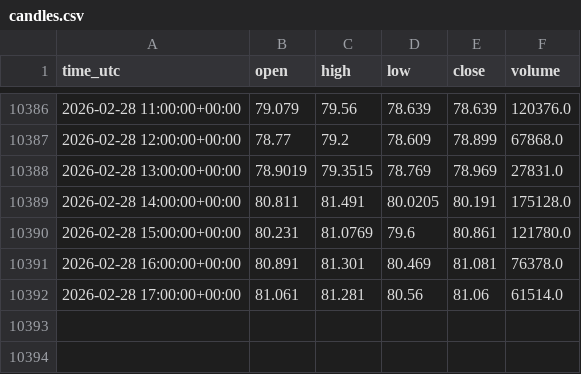
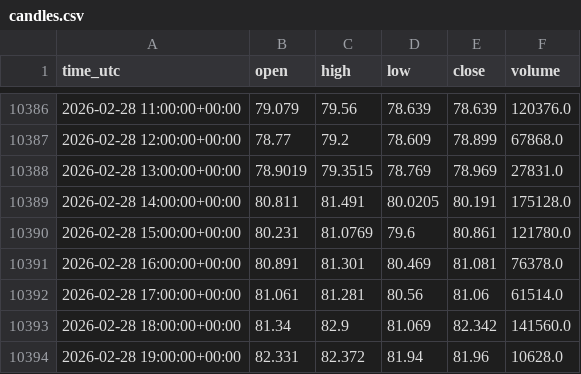
Before and after one commit to shardu28/eth-ai-trading-agent, a CSV file: candles.csv, drawn as a sheet; only a part is shown, gaps mark what is left out.

```diff
--- a/candles.csv
+++ b/candles.csv
@@ -10392 +10392,3 @@ time_utc,open,high,low,close,volume
 2026-02-28 17:00:00+00:00,81.061,81.281,80.56,81.06,61514.0
+2026-02-28 18:00:00+00:00,81.34,82.9,81.069,82.342,141560.0
+2026-02-28 19:00:00+00:00,82.331,82.372,81.94,81.96,10628.0
```
